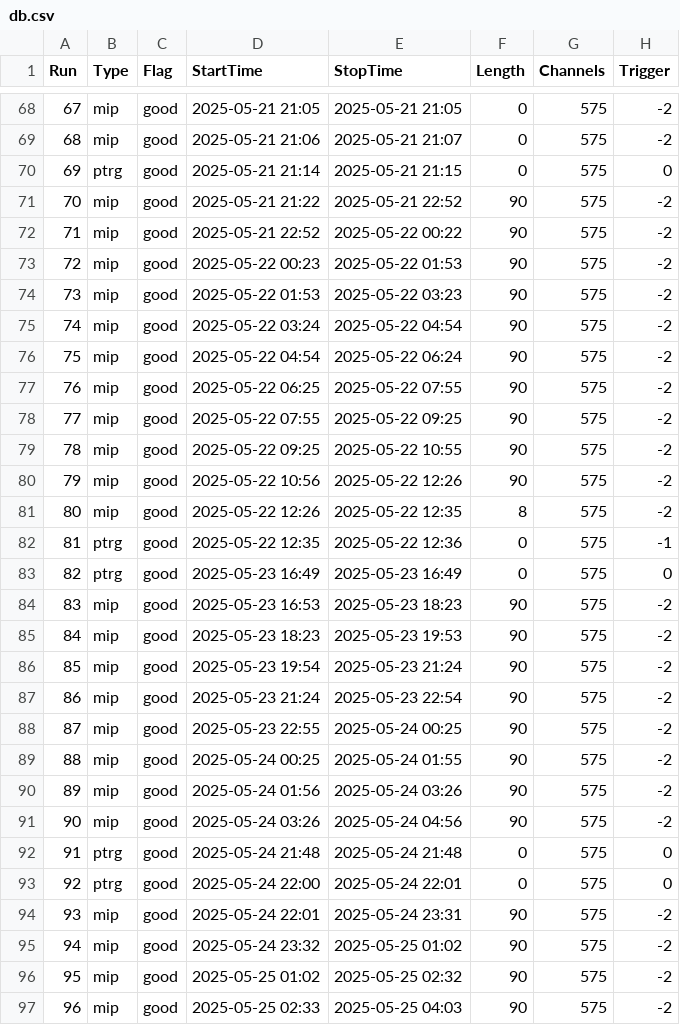
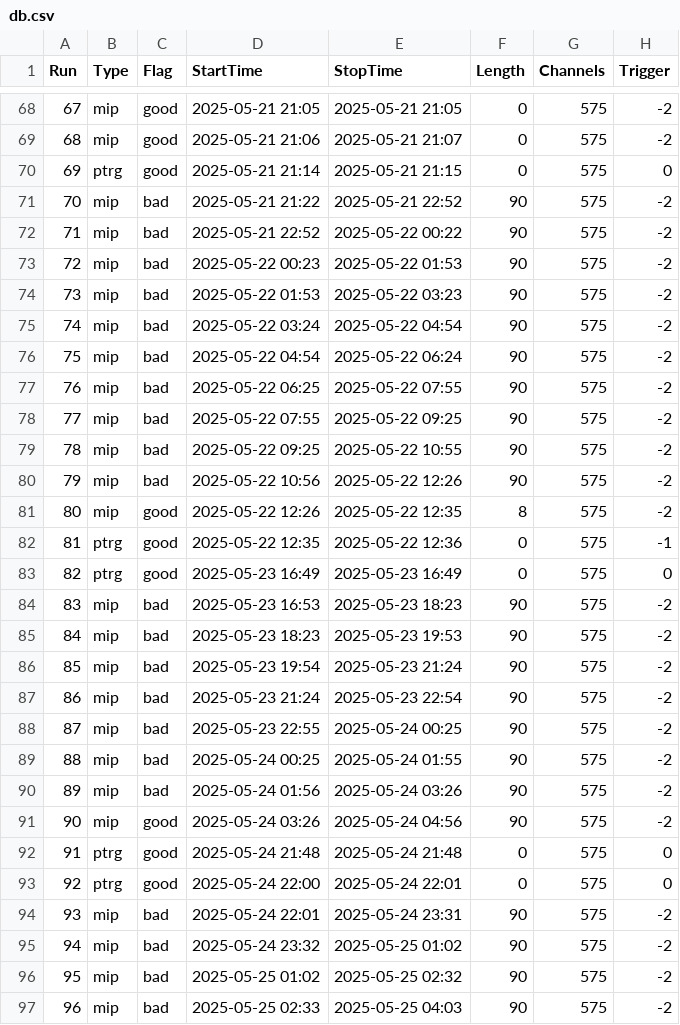
Before and after one commit to Gongzi-Zhang/NSRL_test, a CSV file: database/db.csv, drawn as a sheet; only a part is shown, gaps mark what is left out; the diff covers the shown part only; the diff names each change by its address in the sheet, - before the commit and + after, or states it on an @@ line.

```diff
--- a/database/db.csv
+++ b/database/db.csv
-C71:C80 (Flag): good
+C71:C80 (Flag): bad
-C84:C90 (Flag): good
+C84:C90 (Flag): bad
-C94:C97 (Flag): good
+C94:C97 (Flag): bad
```
Also changed, not shown: 2 added rows and 67 edited cells elsewhere in this file, 5 other files.
